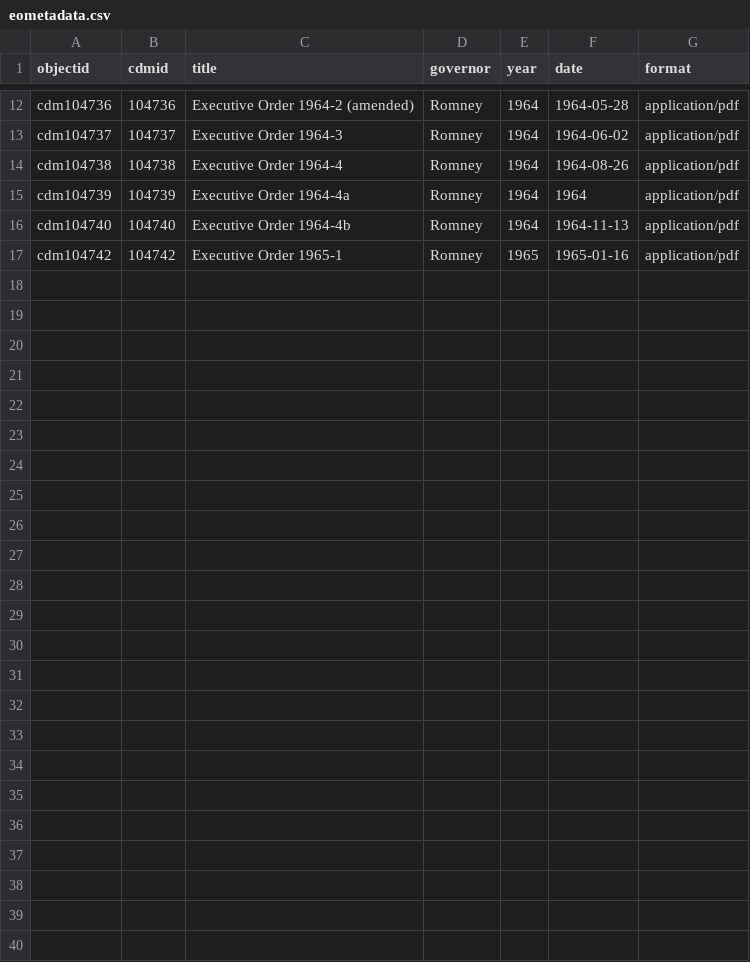
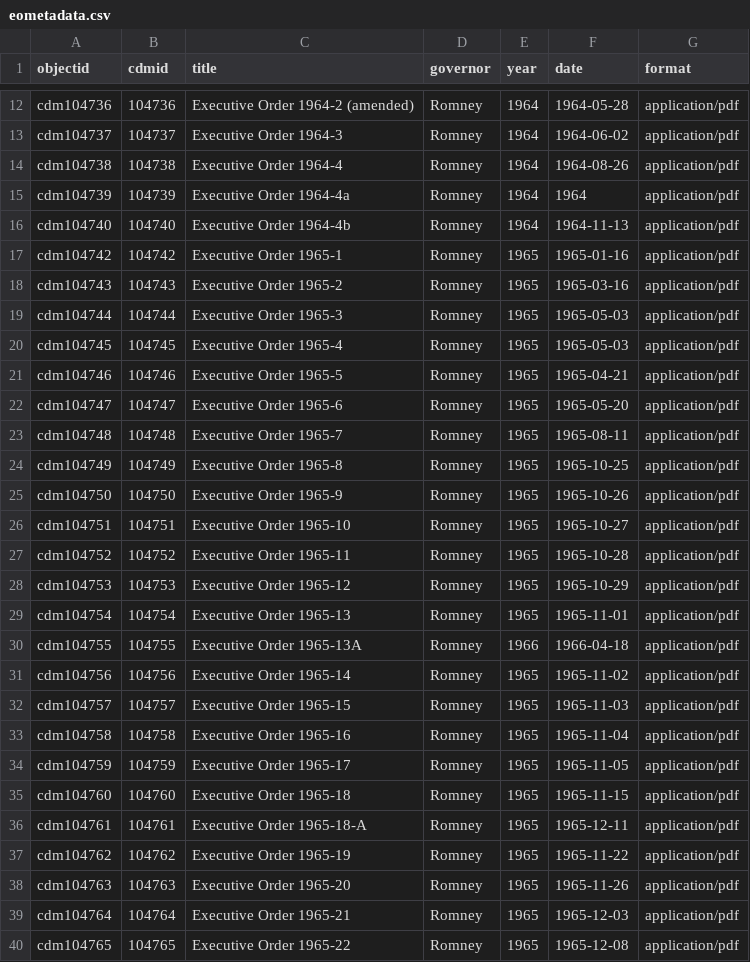
Before and after one commit to libraryofmichigan/executiveorders, a CSV file: _data/eometadata.csv, drawn as a sheet; only a part is shown, gaps mark what is left out.

Commit message:
added metadata

```diff
--- a/_data/eometadata.csv
+++ b/_data/eometadata.csv
@@ -17 +17,24 @@ cdm104740,104740,Executive Order 1964-4b,Romney,1964,1964-11-13,application/pdf
 cdm104742,104742,Executive Order 1965-1,Romney,1965,1965-01-16,application/pdf
+cdm104743,104743,Executive Order 1965-2,Romney,1965,1965-03-16,application/pdf
+cdm104744,104744,Executive Order 1965-3,Romney,1965,1965-05-03,application/pdf
+cdm104745,104745,Executive Order 1965-4,Romney,1965,1965-05-03,application/pdf
+cdm104746,104746,Executive Order 1965-5,Romney,1965,1965-04-21,application/pdf
+cdm104747,104747,Executive Order 1965-6,Romney,1965,1965-05-20,application/pdf
+cdm104748,104748,Executive Order 1965-7,Romney,1965,1965-08-11,application/pdf
+cdm104749,104749,Executive Order 1965-8,Romney,1965,1965-10-25,application/pdf
+cdm104750,104750,Executive Order 1965-9,Romney,1965,1965-10-26,application/pdf
+cdm104751,104751,Executive Order 1965-10,Romney,1965,1965-10-27,application/pdf
+cdm104752,104752,Executive Order 1965-11,Romney,1965,1965-10-28,application/pdf
+cdm104753,104753,Executive Order 1965-12,Romney,1965,1965-10-29,application/pdf
+cdm104754,104754,Executive Order 1965-13,Romney,1965,1965-11-01,application/pdf
+cdm104755,104755,Executive Order 1965-13A,Romney,1966,1966-04-18,application/pdf
+cdm104756,104756,Executive Order 1965-14,Romney,1965,1965-11-02,application/pdf
+cdm104757,104757,Executive Order 1965-15,Romney,1965,1965-11-03,application/pdf
+cdm104758,104758,Executive Order 1965-16,Romney,1965,1965-11-04,application/pdf
+cdm104759,104759,Executive Order 1965-17,Romney,1965,1965-11-05,application/pdf
+cdm104760,104760,Executive Order 1965-18,Romney,1965,1965-11-15,application/pdf
+cdm104761,104761,Executive Order 1965-18-A,Romney,1965,1965-12-11,application/pdf
+cdm104762,104762,Executive Order 1965-19,Romney,1965,1965-11-22,application/pdf
+cdm104763,104763,Executive Order 1965-20,Romney,1965,1965-11-26,application/pdf
+cdm104764,104764,Executive Order 1965-21,Romney,1965,1965-12-03,application/pdf
+cdm104765,104765,Executive Order 1965-22,Romney,1965,1965-12-08,application/pdf
```
